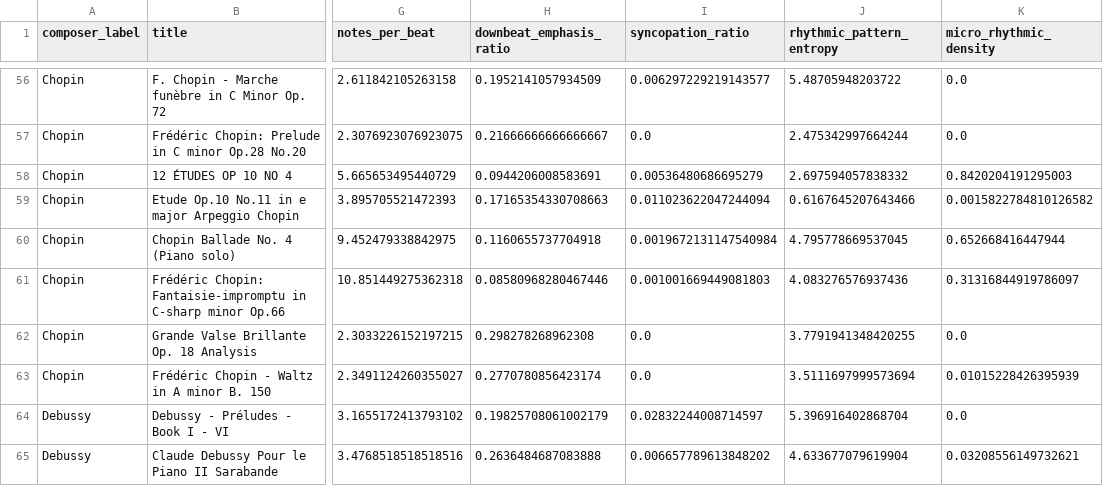
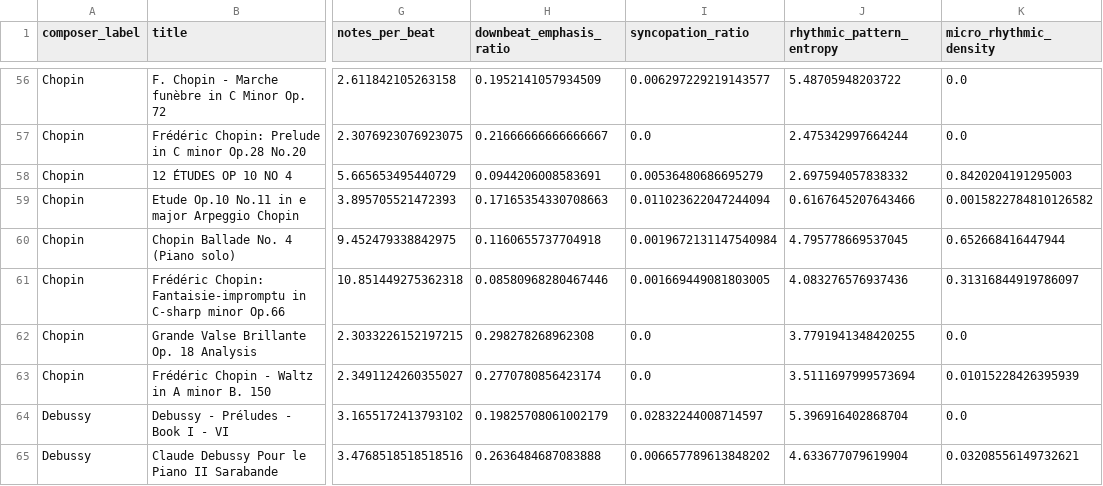
Before and after one commit to victor-gurbani/JuFo2026, a CSV file: data/features/rhythmic_features.csv, drawn as a sheet; only a part is shown, gaps mark what is left out; the diff covers the shown part only; the diff names each change by its address in the sheet, - before the commit and + after, or states it on an @@ line.

Commit message:
syncopation fix and confirming the musical causes of the Debussy/Bach rhythmic outliers.

```diff
--- a/data/features/rhythmic_features.csv
+++ b/data/features/rhythmic_features.csv
-I61 (syncopation_ratio): 0.001001669449081803
+I61 (syncopation_ratio): 0.001669449081803005
```
Also changed, not shown: 6 edited cells elsewhere in this file, 3 other files.
